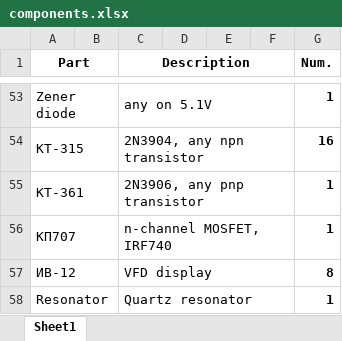
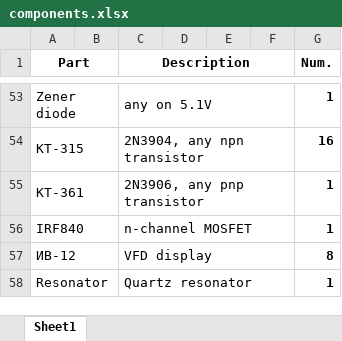
Before and after one commit to CATDIMA/LogicClock, an Excel workbook: components.xlsx, sheet Sheet1, drawn as a sheet; only a part is shown, gaps mark what is left out; values as stored, in another font and other column widths than the file's, no borders; removed rows and columns are numbered as before the commit, all else as after; the diff names each change by its address in the sheet, - before the commit and + after, or states it on an @@ line.

```diff
--- a/components.xlsx (sheet Sheet1)
+++ b/components.xlsx (sheet Sheet1)
-row 56: КП707 |  | n-channel MOSFET, IRF740 |  |  |  | 1
+row 56: IRF840 |  | n-channel MOSFET |  |  |  | 1
```
Also changed, not shown: 5 other files.
